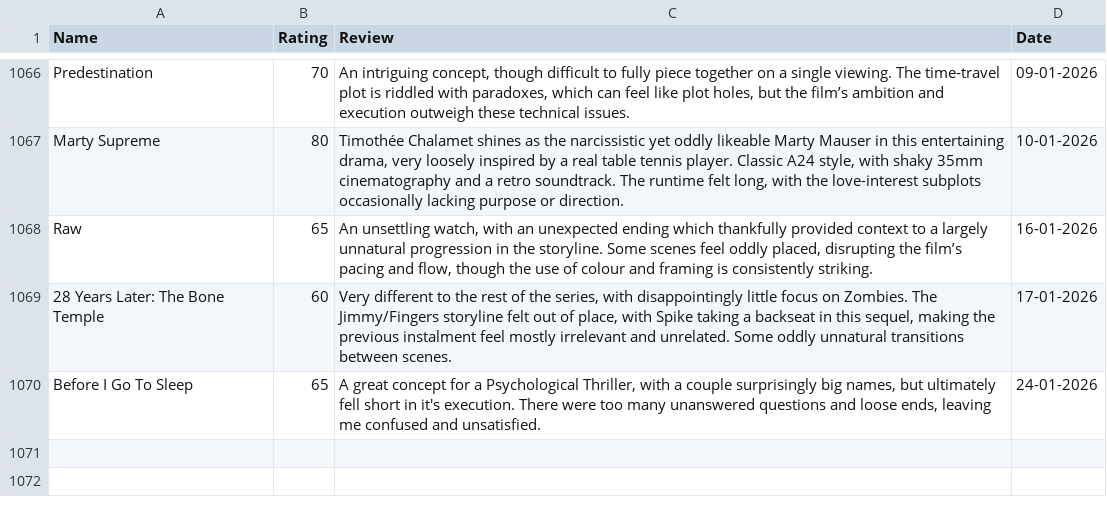
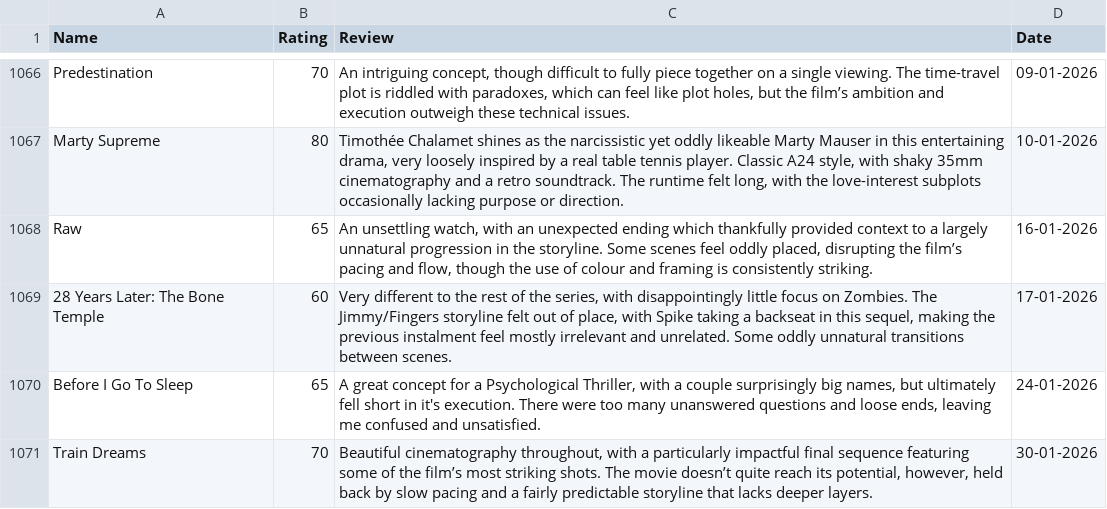
Before and after one commit to tnoel999888/lister, a CSV file: src/data/movie-ratings.csv, drawn as a sheet; only a part is shown, gaps mark what is left out.

Commit message:
Update movie-ratings.csv

```diff
--- a/src/data/movie-ratings.csv
+++ b/src/data/movie-ratings.csv
@@ -1079 +1079,2 @@ Raw,65,"An unsettling watch, with an unexpected ending which thankfully provided
 Before I Go To Sleep,65,"A great concept for a Psychological Thriller, with a couple surprisingly big names, but ultimately fell short in it's execution. There were too many unanswered questions and loose ends, leaving me confused and unsatisfied.",24-01-2026
+Train Dreams,70,"Beautiful cinematography throughout, with a particularly impactful final sequence featuring some of the film’s most striking shots. The movie doesn’t quite reach its potential, however, held back by slow pacing and a fairly predictable storyline that lacks deeper layers.",30-01-2026
```
